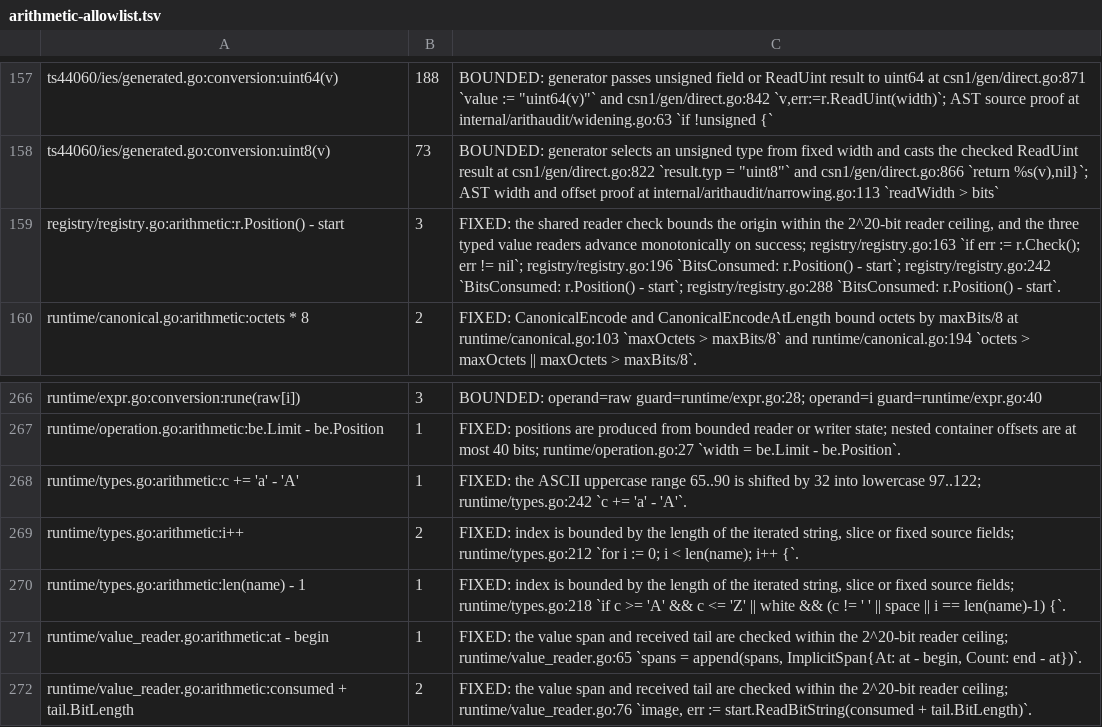
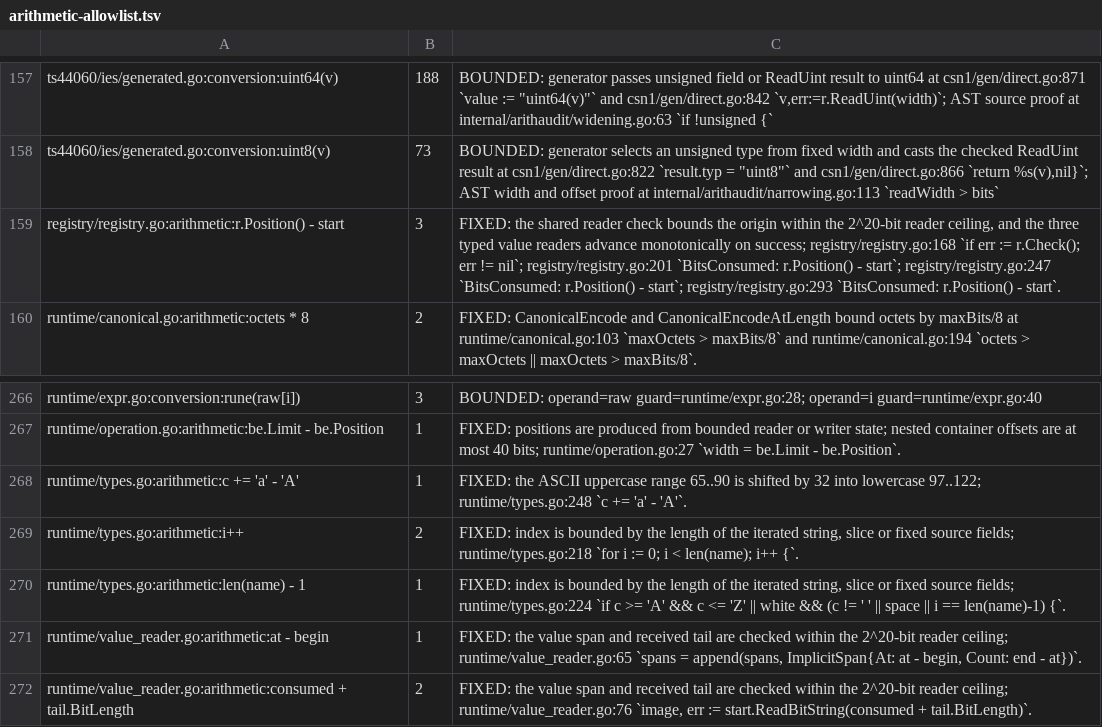
Before and after one commit to gomaja/go-csn1, a TSV file: arithmetic-allowlist.tsv, drawn as a sheet; only a part is shown, gaps mark what is left out.

Commit message:
Define bounded descriptor reader parity and keep typed failure values (#56)
`Descriptor.DecodeFrom` now has a stated contract. When the reader's containing limit covers exactly the input (`r.PushLimit(len(data)*8)`), it returns the same typed value and diagnostic as `Descriptor.Decode`. The one exception is the TS 44.018 V19.0.0 §10.5.2.37h Non-GSM Message struct with NR OF CONTAINER OCTETS 31, where only the bounded reader supplies the enclosing value's extent. Without a containing limit the tail belongs to the caller, and definitions that need the value's extent return an error wrapping `runtime.ErrContextRequired`.

This change carries the runtime contract part:
- The three hand-written registry descriptors (Mobile Station Classmark 2 value part, geran-cs and geran-ps) return the same typed zero value as `Decode` when their reader entry point fails. Their report entry points keep returning nil on failure, as before.
- `runtime.Descriptor` and the README document the contract.

The generated descriptors follow in a regeneration once the compiler pins this revision. The exported API does not change.

```diff
--- a/arithmetic-allowlist.tsv
+++ b/arithmetic-allowlist.tsv
@@ -158,3 +158,3 @@ ts44060/ies/generated.go:conversion:uint64(v)	188	BOUNDED: generator passes unsi
 ts44060/ies/generated.go:conversion:uint8(v)	73	BOUNDED: generator selects an unsigned type from fixed width and casts the checked ReadUint result at csn1/gen/direct.go:822 `result.typ = "uint8"` and csn1/gen/direct.go:866 `return %s(v),nil}`; AST width and offset proof at internal/arithaudit/narrowing.go:113 `readWidth > bits`
-registry/registry.go:arithmetic:r.Position() - start	3	FIXED: the shared reader check bounds the origin within the 2^20-bit reader ceiling, and the three typed value readers advance monotonically on success; registry/registry.go:163 `if err := r.Check(); err != nil`; registry/registry.go:196 `BitsConsumed: r.Position() - start`; registry/registry.go:242 `BitsConsumed: r.Position() - start`; registry/registry.go:288 `BitsConsumed: r.Position() - start`.
+registry/registry.go:arithmetic:r.Position() - start	3	FIXED: the shared reader check bounds the origin within the 2^20-bit reader ceiling, and the three typed value readers advance monotonically on success; registry/registry.go:168 `if err := r.Check(); err != nil`; registry/registry.go:201 `BitsConsumed: r.Position() - start`; registry/registry.go:247 `BitsConsumed: r.Position() - start`; registry/registry.go:293 `BitsConsumed: r.Position() - start`.
 runtime/canonical.go:arithmetic:octets * 8	2	FIXED: CanonicalEncode and CanonicalEncodeAtLength bound octets by maxBits/8 at runtime/canonical.go:103 `maxOctets > maxBits/8` and runtime/canonical.go:194 `octets > maxOctets || maxOctets > maxBits/8`.
@@ -267,5 +267,5 @@ runtime/expr.go:conversion:rune(raw[i])	3	BOUNDED: operand=raw guard=runtime/exp
 runtime/operation.go:arithmetic:be.Limit - be.Position	1	FIXED: positions are produced from bounded reader or writer state; nested container offsets are at most 40 bits; runtime/operation.go:27 `width = be.Limit - be.Position`.
-runtime/types.go:arithmetic:c += 'a' - 'A'	1	FIXED: the ASCII uppercase range 65..90 is shifted by 32 into lowercase 97..122; runtime/types.go:242 `c += 'a' - 'A'`.
-runtime/types.go:arithmetic:i++	2	FIXED: index is bounded by the length of the iterated string, slice or fixed source fields; runtime/types.go:212 `for i := 0; i < len(name); i++ {`.
-runtime/types.go:arithmetic:len(name) - 1	1	FIXED: index is bounded by the length of the iterated string, slice or fixed source fields; runtime/types.go:218 `if c >= 'A' && c <= 'Z' || white && (c != ' ' || space || i == len(name)-1) {`.
+runtime/types.go:arithmetic:c += 'a' - 'A'	1	FIXED: the ASCII uppercase range 65..90 is shifted by 32 into lowercase 97..122; runtime/types.go:248 `c += 'a' - 'A'`.
+runtime/types.go:arithmetic:i++	2	FIXED: index is bounded by the length of the iterated string, slice or fixed source fields; runtime/types.go:218 `for i := 0; i < len(name); i++ {`.
+runtime/types.go:arithmetic:len(name) - 1	1	FIXED: index is bounded by the length of the iterated string, slice or fixed source fields; runtime/types.go:224 `if c >= 'A' && c <= 'Z' || white && (c != ' ' || space || i == len(name)-1) {`.
 runtime/value_reader.go:arithmetic:at - begin	1	FIXED: the value span and received tail are checked within the 2^20-bit reader ceiling; runtime/value_reader.go:65 `spans = append(spans, ImplicitSpan{At: at - begin, Count: end - at})`.
```
Also changed, not shown: 3 other files.
